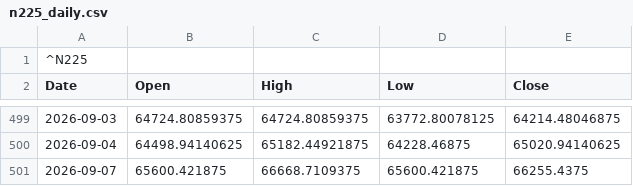
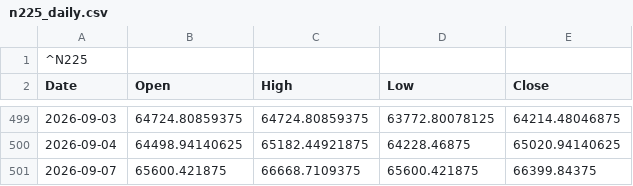
Before and after one commit to kueihuagh/csv, a CSV file: data/n225_daily.csv, drawn as a sheet; only a part is shown, gaps mark what is left out.

```diff
--- a/data/n225_daily.csv
+++ b/data/n225_daily.csv
@@ -500,2 +500,2 @@ Date,Open,High,Low,Close
 2026-09-04,64498.94140625,65182.44921875,64228.46875,65020.94140625
-2026-09-07,65600.421875,66668.7109375,65600.421875,66255.4375
+2026-09-07,65600.421875,66668.7109375,65600.421875,66399.84375
```
Also changed, not shown: data/etf1357_1min.csv, data/etf1579_1min.csv, 6 other files.
